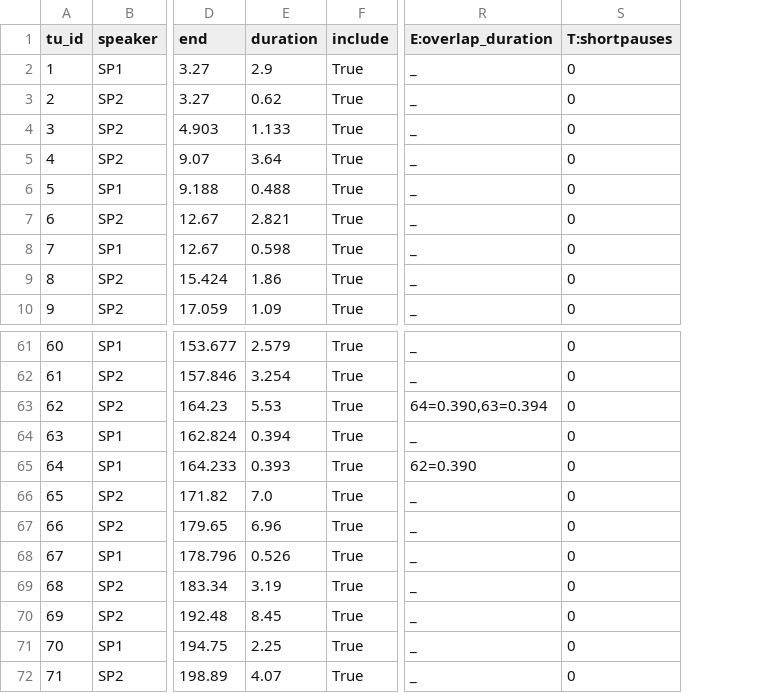
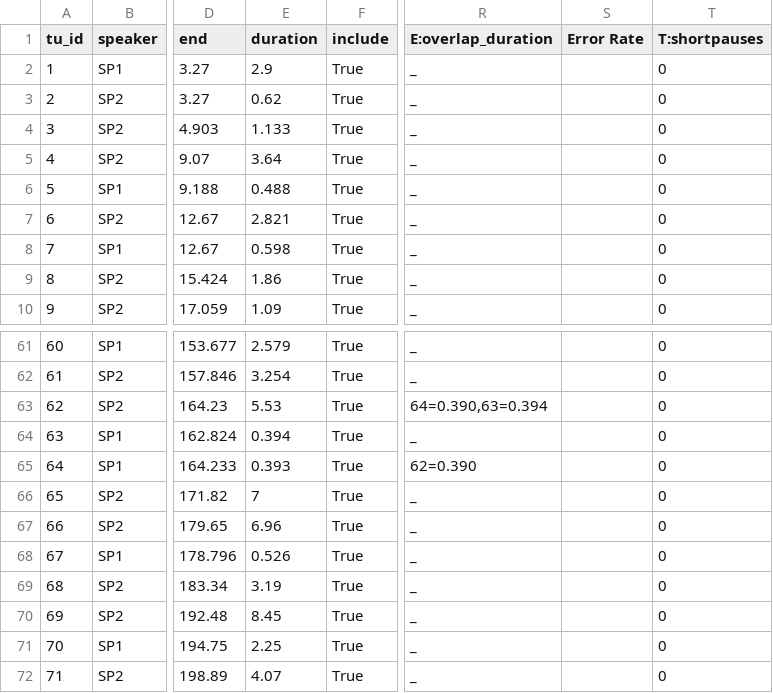
Before and after one commit to LaboratorioSperimentale/asr-assisted-transcription, a TSV file: data/output/01_ParlaBOA_E.tsv, drawn as a sheet; only a part is shown, gaps mark what is left out; the diff names each change by its address in the sheet, - before the commit and + after, or states it on an @@ line.

```diff
--- a/data/output/01_ParlaBOA_E.tsv
+++ b/data/output/01_ParlaBOA_E.tsv
+column S (Error Rate), empty
-E66 (duration): 7.0
+E66 (duration): 7
```
Also changed, not shown: data/output/01_ParlaBOA_M.tsv, data/output/02_ParlaBOA_I.tsv, 2 other files.
